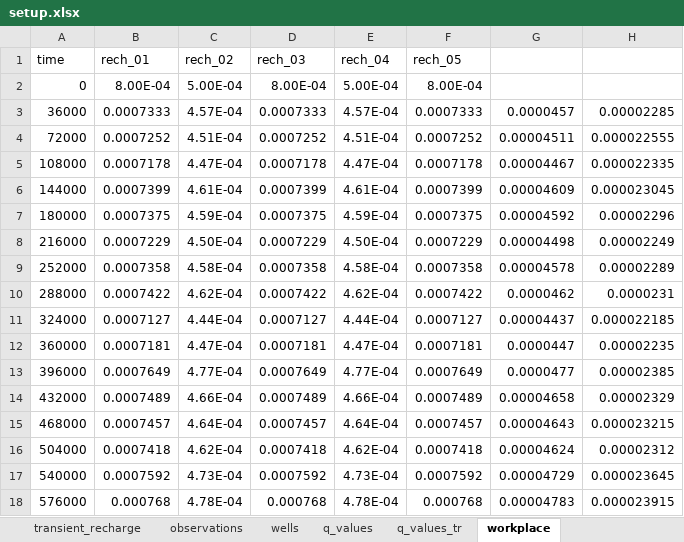
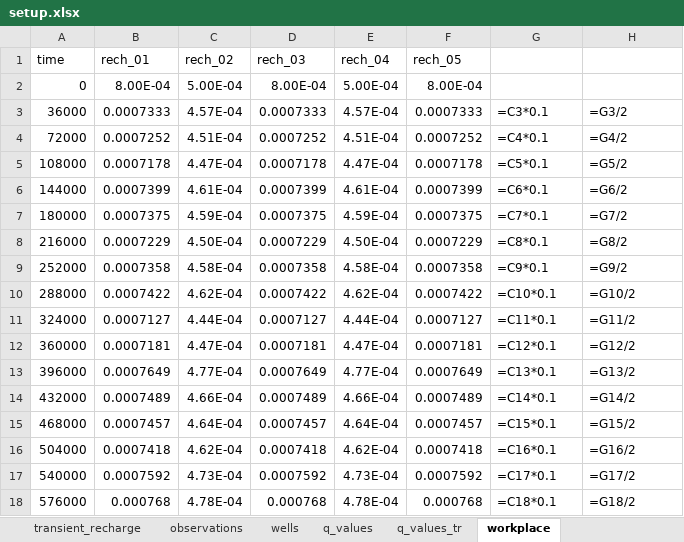
Before and after one commit to femarivera/ConfinedLab, an Excel workbook: setup.xlsx, sheet workplace, drawn as a sheet; only a part is shown; values as stored, in another font and other column widths than the file's, no borders; formulas without a stored value are shown as written; the diff covers the shown part only; the diff names each change by its address in the sheet, - before the commit and + after, or states it on an @@ line.

```diff
--- a/setup.xlsx (sheet workplace)
+++ b/setup.xlsx (sheet workplace)
-G3: 0.0000457
+G3: =C3*0.1
-H3: 0.00002285
+H3: =G3/2
-G4: 0.00004511
+G4: =C4*0.1
-H4: 0.000022555
+H4: =G4/2
-G5: 0.00004467
+G5: =C5*0.1
-H5: 0.000022335
+H5: =G5/2
-G6: 0.00004609
+G6: =C6*0.1
-H6: 0.000023045
+H6: =G6/2
-G7: 0.00004592
+G7: =C7*0.1
-H7: 0.00002296
+H7: =G7/2
-G8: 0.00004498
+G8: =C8*0.1
-H8: 0.00002249
+H8: =G8/2
-G9: 0.00004578
+G9: =C9*0.1
-H9: 0.00002289
+H9: =G9/2
-G10: 0.0000462
+G10: =C10*0.1
-H10: 0.0000231
+H10: =G10/2
-G11: 0.00004437
+G11: =C11*0.1
-H11: 0.000022185
+H11: =G11/2
-G12: 0.0000447
+G12: =C12*0.1
-H12: 0.00002235
+H12: =G12/2
-G13: 0.0000477
+G13: =C13*0.1
-H13: 0.00002385
+H13: =G13/2
-G14: 0.00004658
+G14: =C14*0.1
-H14: 0.00002329
+H14: =G14/2
-G15: 0.00004643
+G15: =C15*0.1
-H15: 0.000023215
+H15: =G15/2
-G16: 0.00004624
+G16: =C16*0.1
-H16: 0.00002312
+H16: =G16/2
-G17: 0.00004729
+G17: =C17*0.1
-H17: 0.000023645
+H17: =G17/2
-G18: 0.00004783
+G18: =C18*0.1
-H18: 0.000023915
+H18: =G18/2
```
Also changed, not shown: 568 edited cells elsewhere in this sheet, sheet parameters, sheet observations, sheet transient_recharge, sheet q_values_tr, sheet wells, 6 other files.
